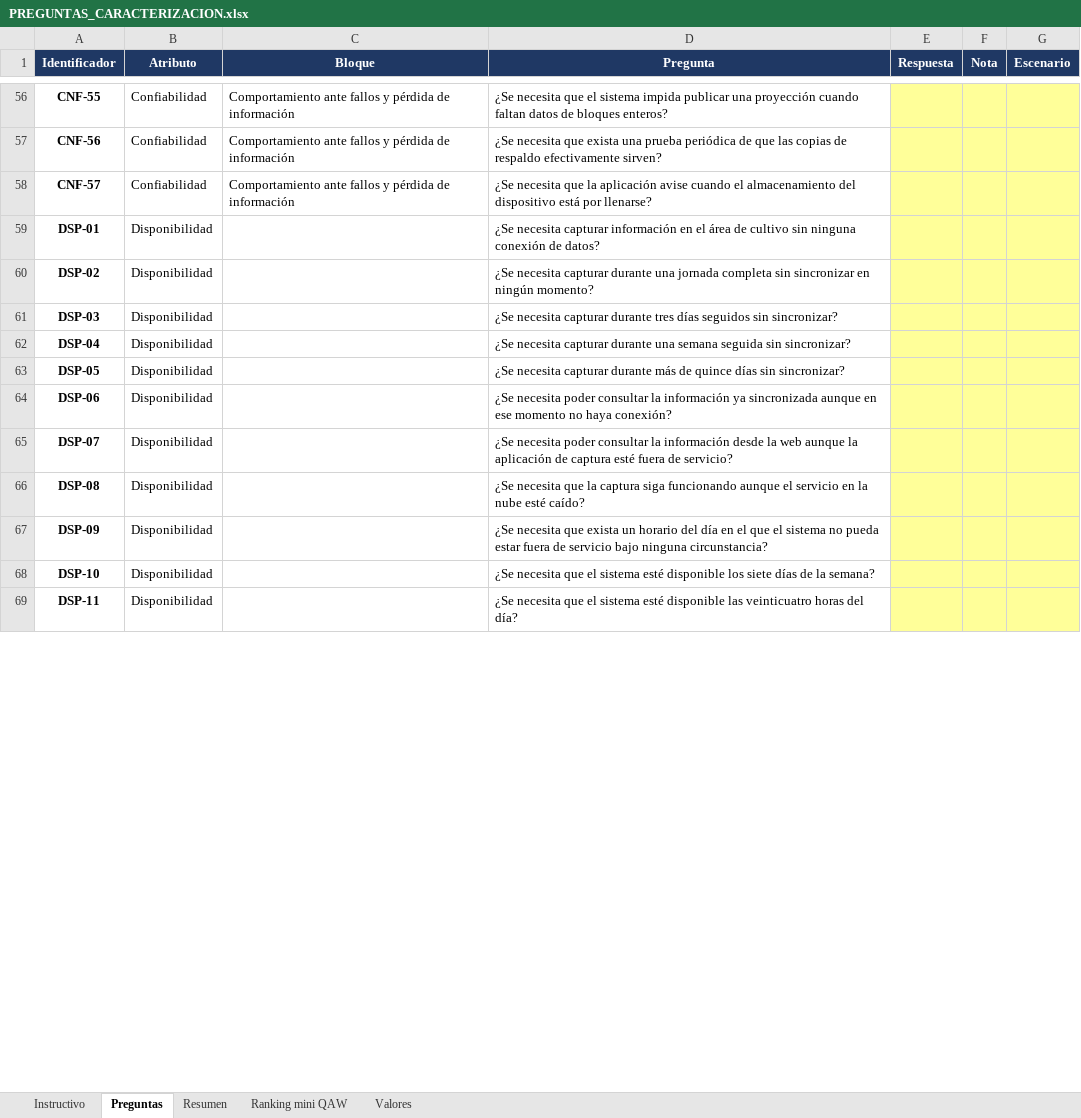
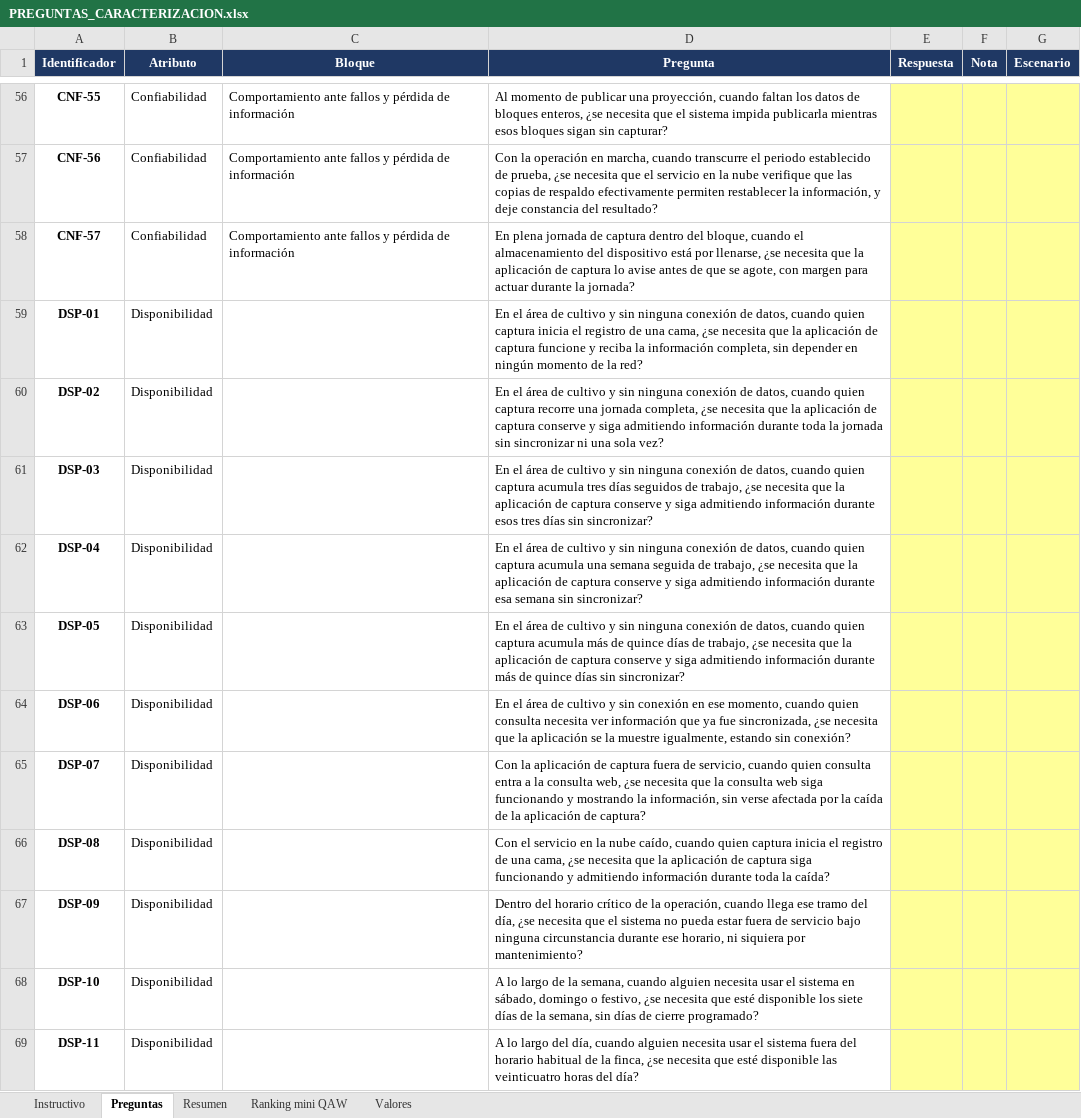
Before and after one commit to JuanPabloAvendano/FlorLogic, an Excel workbook: Documentacion/Levantamiento de requisitos/Entrevistas/PREGUNTAS_CARACTERIZACION.xlsx, sheet Preguntas, drawn as a sheet; only a part is shown, gaps mark what is left out; values as stored, in another font and other column widths than the file's, no borders; charts and pictures not drawn; the diff covers the shown part only; the diff names each change by its address in the sheet, - before the commit and + after, or states it on an @@ line.

Commit message:
Bunch of a lot - Un monton de cosas diferentes trabajadas en diferentes momentos es necesario considerar una limpieza antes de seguir trabajando, la información está muy variada pero se busca poder trabajar los ADR necesario.

```diff
--- a/Documentacion/Levantamiento de requisitos/Entrevistas/PREGUNTAS_CARACTERIZACION.xlsx (sheet Preguntas)
+++ b/Documentacion/Levantamiento de requisitos/Entrevistas/PREGUNTAS_CARACTERIZACION.xlsx (sheet Preguntas)
-D56 (Pregunta): ¿Se necesita que el sistema impida publicar una proyección cuando faltan datos de bloques enteros?
+D56 (Pregunta): Al momento de publicar una proyección, cuando faltan los datos de bloques enteros, ¿se necesita que el sistema impida publicarla mientras esos bloques sigan sin capturar?
-D57 (Pregunta): ¿Se necesita que exista una prueba periódica de que las copias de respaldo efectivamente sirven?
+D57 (Pregunta): Con la operación en marcha, cuando transcurre el periodo establecido de prueba, ¿se necesita que el servicio en la nube verifique que las copias de respaldo efectivamente permiten restablecer la información, y deje constancia del resultado?
-D58 (Pregunta): ¿Se necesita que la aplicación avise cuando el almacenamiento del dispositivo está por llenarse?
+D58 (Pregunta): En plena jornada de captura dentro del bloque, cuando el almacenamiento del dispositivo está por llenarse, ¿se necesita que la aplicación de captura lo avise antes de que se agote, con margen para actuar durante la jornada?
-D59 (Pregunta): ¿Se necesita capturar información en el área de cultivo sin ninguna conexión de datos?
+D59 (Pregunta): En el área de cultivo y sin ninguna conexión de datos, cuando quien captura inicia el registro de una cama, ¿se necesita que la aplicación de captura funcione y reciba la información completa, sin depender en ningún momento de la red?
-D60 (Pregunta): ¿Se necesita capturar durante una jornada completa sin sincronizar en ningún momento?
+D60 (Pregunta): En el área de cultivo y sin ninguna conexión de datos, cuando quien captura recorre una jornada completa, ¿se necesita que la aplicación de captura conserve y siga admitiendo información durante toda la jornada sin sincronizar ni una sola vez?
-D61 (Pregunta): ¿Se necesita capturar durante tres días seguidos sin sincronizar?
+D61 (Pregunta): En el área de cultivo y sin ninguna conexión de datos, cuando quien captura acumula tres días seguidos de trabajo, ¿se necesita que la aplicación de captura conserve y siga admitiendo información durante esos tres días sin sincronizar?
-D62 (Pregunta): ¿Se necesita capturar durante una semana seguida sin sincronizar?
+D62 (Pregunta): En el área de cultivo y sin ninguna conexión de datos, cuando quien captura acumula una semana seguida de trabajo, ¿se necesita que la aplicación de captura conserve y siga admitiendo información durante esa semana sin sincronizar?
-D63 (Pregunta): ¿Se necesita capturar durante más…
+D63 (Pregunta): En el área de cultivo y sin ninguna conexión de datos, cuando quien captura acumula más de quince días de trabajo, ¿se necesita que la aplicación de captura conserve y siga admitiendo información durante más…
-D64 (Pregunta): ¿Se necesita poder consultar la información ya sincronizada aunque en ese momento no haya conexión?
+D64 (Pregunta): En el área de cultivo y sin conexión en ese momento, cuando quien consulta necesita ver información que ya fue sincronizada, ¿se necesita que la aplicación se la muestre igualmente, estando sin conexión?
-D65 (Pregunta): ¿Se necesita poder consultar la información desde la web aunque la aplicación de captura esté fuera de servicio?
+D65 (Pregunta): Con la aplicación de captura fuera de servicio, cuando quien consulta entra a la consulta web, ¿se necesita que la consulta web siga funcionando y mostrando la información, sin verse afectada por la caída de la aplicación de captura?
-D66 (Pregunta): ¿Se necesita que la captura siga funcionando aunque el servicio en la nube esté caído?
+D66 (Pregunta): Con el servicio en la nube caído, cuando quien captura inicia el registro de una cama, ¿se necesita que la aplicación de captura siga funcionando y admitiendo información durante toda la caída?
-D67 (Pregunta): ¿Se necesita que exista un horario del día en el que el sistema no pueda estar fuera de servicio bajo ninguna circunstancia?
+D67 (Pregunta): Dentro del horario crítico de la operación, cuando llega ese tramo del día, ¿se necesita que el sistema no pueda estar fuera de servicio bajo ninguna circunstancia durante ese horario, ni siquiera por mantenimiento?
-D68 (Pregunta): ¿Se necesita que el sistema esté disponible los siete días de la semana?
+D68 (Pregunta): A lo largo de la semana, cuando alguien necesita usar el sistema en sábado, domingo o festivo, ¿se necesita que esté disponible los siete días de la semana, sin días de cierre programado?
-D69 (Pregunta): ¿Se necesita que el sistema esté disponible…
+D69 (Pregunta): A lo largo del día, cuando alguien necesita usar el sistema fuera del horario habitual de la finca, ¿se necesita que esté disponible…
```
Also changed, not shown: 245 edited cells elsewhere in this sheet, sheet Resumen, sheet Ranking mini QAW, sheet Instructivo, charts or pictures, 54 other files.
